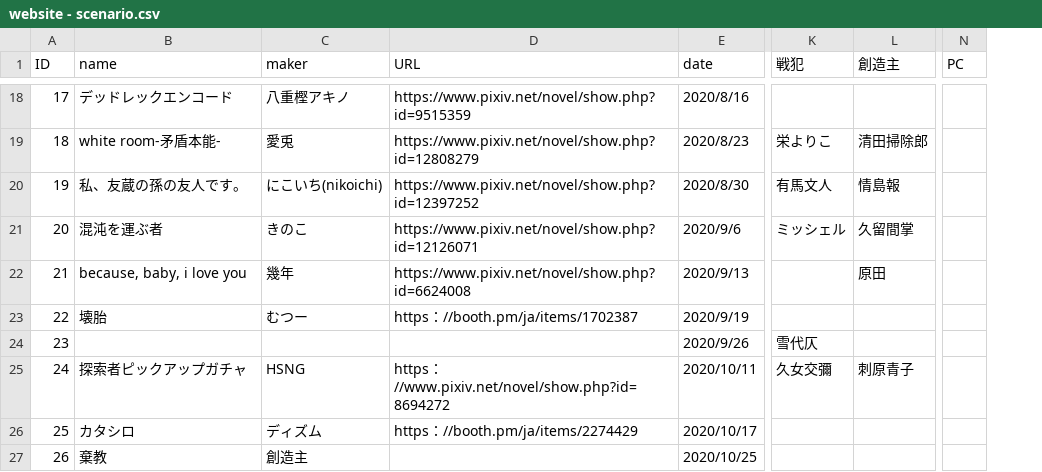
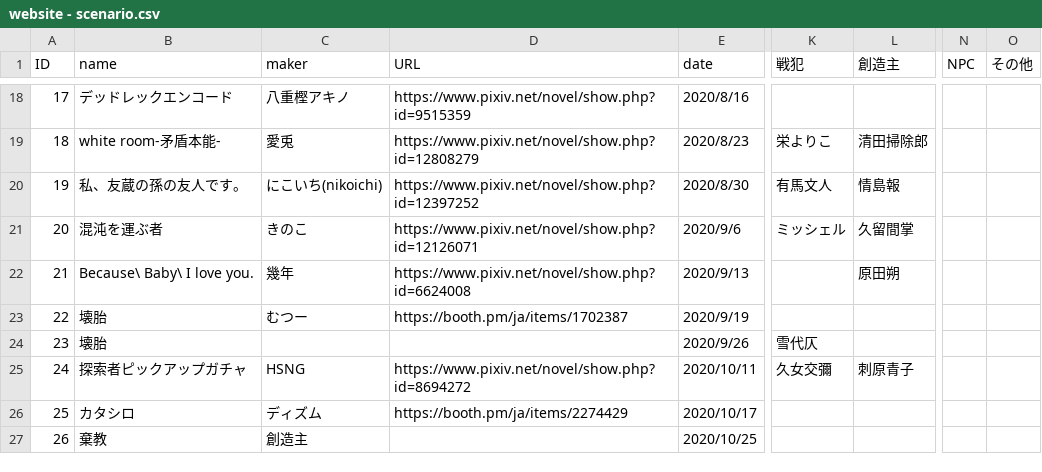
Before and after one commit to renaruna/test, a CSV file: website - scenario.csv, drawn as a sheet; only a part is shown, gaps mark what is left out; removed rows and columns are numbered as before the commit, all else as after; the diff covers the shown part only; the diff names each change by its address in the sheet, - before the commit and + after, or states it on an @@ line.

```diff
--- a/website - scenario.csv
+++ b/website - scenario.csv
-column N (PC), empty
+column N (NPC), empty
+column O (その他), empty
-B22 (name): because, baby, i love you
+B22 (name): Because\ Baby\ I love you.
-L22 (創造主): 原田
+L22 (創造主): 原田朔
-D23 (URL): https：//booth.pm/ja/items/1702387
+D23 (URL): https://booth.pm/ja/items/1702387
-B24 (name): (empty)
+B24 (name): 壊胎
-D25 (URL): https：//www.pixiv.net/novel/show.php?id=8694272
+D25 (URL): https://www.pixiv.net/novel/show.php?id=8694272
-D26 (URL): https：//booth.pm/ja/items/2274429
+D26 (URL): https://booth.pm/ja/items/2274429
```
Also changed, not shown: 40 edited cells elsewhere in this file.
